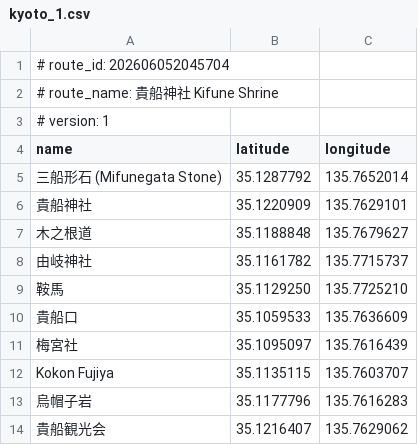
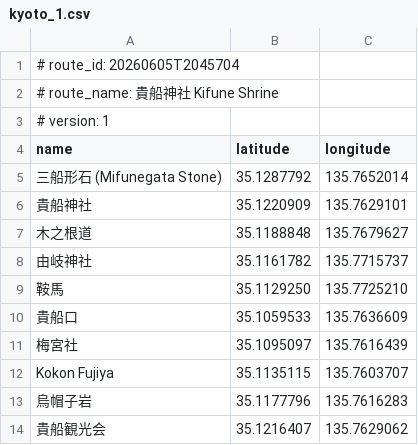
Before and after one commit to codekaburra/andriod-gps-anywhere, a CSV file: app/src/main/assets/saved_routes/kyoto_1.csv, drawn as a sheet.

```diff
--- a/app/src/main/assets/saved_routes/kyoto_1.csv
+++ b/app/src/main/assets/saved_routes/kyoto_1.csv
@@ -1,2 +1,2 @@
-# route_id: 202606052045704
+# route_id: 20260605T2045704
 # route_name: 貴船神社 Kifune Shrine
```
Also changed, not shown: app/src/main/assets/saved_routes/01_hong_kong_central_1.csv, app/src/main/assets/saved_routes/02_hong_kong_disneyland_1.csv, 23 other files.
